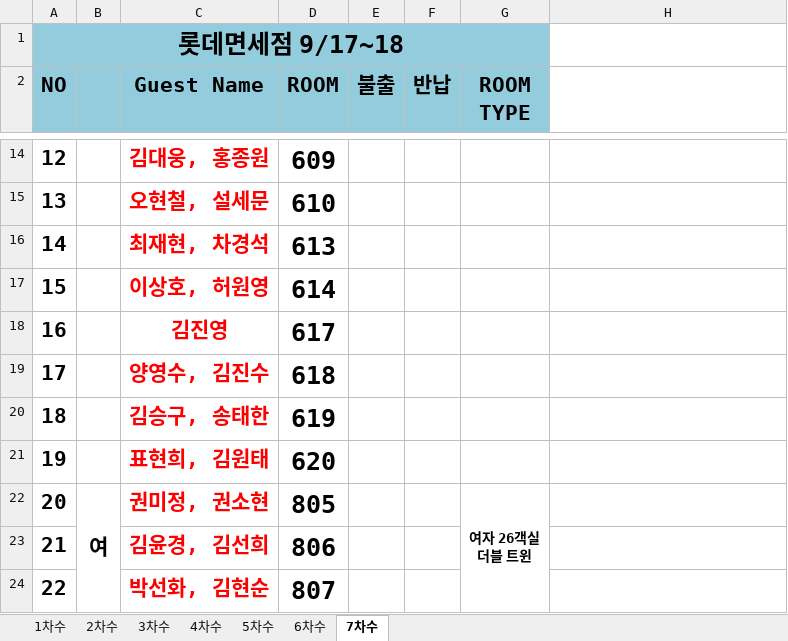
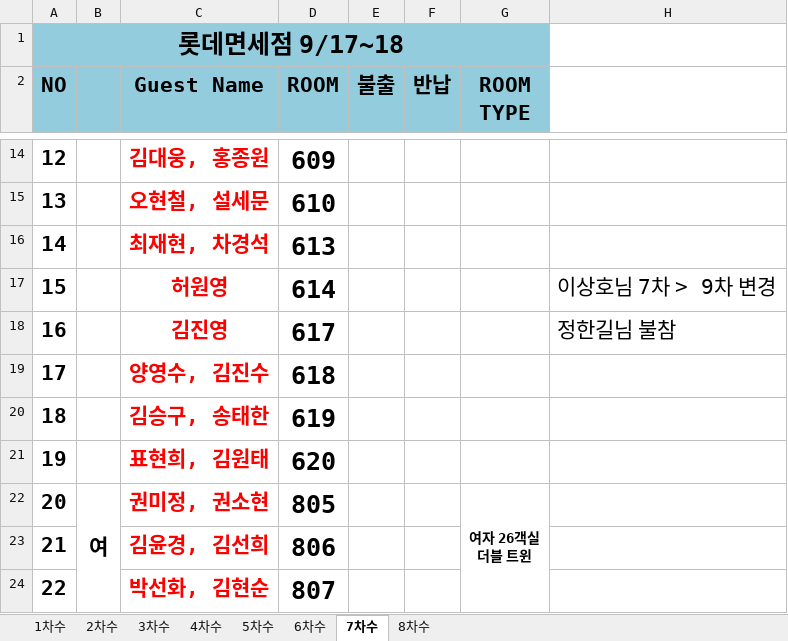
Before and after one commit to HOVERICK/LDF-workshop, an Excel workbook: data/rooming.xlsx, sheet 7차수, drawn as a sheet; only a part is shown, gaps mark what is left out; values as stored, in another font and other column widths than the file's, no borders; the diff names each change by its address in the sheet, - before the commit and + after, or states it on an @@ line.

```diff
--- a/data/rooming.xlsx (sheet 7차수)
+++ b/data/rooming.xlsx (sheet 7차수)
+sheet tab: 8차수
-C17 (Guest Name): 이상호, 허원영
+C17 (Guest Name): 허원영
-H17: (empty)
+H17: 이상호님 7차 > 9차 변경
-H18: (empty)
+H18: 정한길님 불참
```
Also changed, not shown: data/roster.xlsx.
